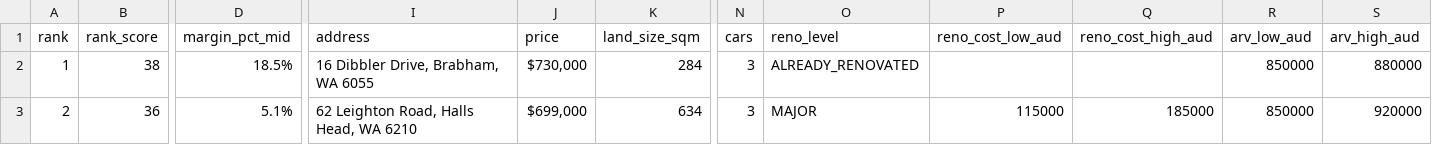
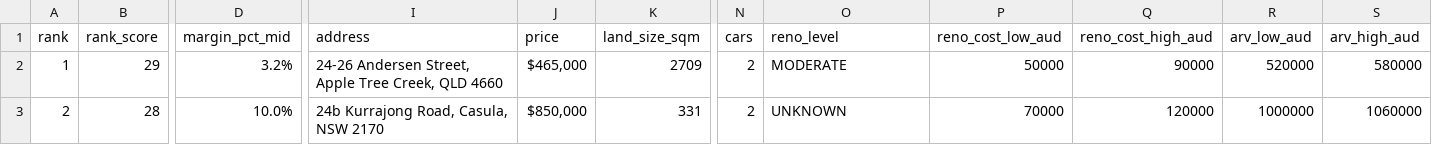
Before and after one commit to antogx/techbeats.com.au, a CSV file: props/renovation/renovation_ranked.csv, drawn as a sheet; only a part is shown, gaps mark what is left out; the diff covers the shown part only; the diff names each change by its address in the sheet, - before the commit and + after, or states it on an @@ line.

```diff
--- a/props/renovation/renovation_ranked.csv
+++ b/props/renovation/renovation_ranked.csv
-B2 (rank_score): 38
+B2 (rank_score): 29
-D2 (margin_pct_mid): 18.5%
+D2 (margin_pct_mid): 3.2%
-I2 (address): 16 Dibbler Drive, Brabham, WA 6055
+I2 (address): 24-26 Andersen Street, Apple Tree Creek, QLD 4660
-J2 (price): $730,000
+J2 (price): $465,000
-K2 (land_size_sqm): 284
+K2 (land_size_sqm): 2709
-N2:N3 (cars): 3
+N2:N3 (cars): 2
-O2 (reno_level): ALREADY_RENOVATED
+O2 (reno_level): MODERATE
-P2 (reno_cost_low_aud): (empty)
+P2 (reno_cost_low_aud): 50000
-Q2 (reno_cost_high_aud): (empty)
+Q2 (reno_cost_high_aud): 90000
-R2 (arv_low_aud): 850000
+R2 (arv_low_aud): 520000
-S2 (arv_high_aud): 880000
+S2 (arv_high_aud): 580000
-B3 (rank_score): 36
+B3 (rank_score): 28
-D3 (margin_pct_mid): 5.1%
+D3 (margin_pct_mid): 10.0%
-I3 (address): 62 Leighton Road, Halls Head, WA 6210
+I3 (address): 24b Kurrajong Road, Casula, NSW 2170
-J3 (price): $699,000
+J3 (price): $850,000
-K3 (land_size_sqm): 634
+K3 (land_size_sqm): 331
-O3 (reno_level): MAJOR
+O3 (reno_level): UNKNOWN
-P3 (reno_cost_low_aud): 115000
+P3 (reno_cost_low_aud): 70000
-Q3 (reno_cost_high_aud): 185000
+Q3 (reno_cost_high_aud): 120000
-R3 (arv_low_aud): 850000
+R3 (arv_low_aud): 1000000
-S3 (arv_high_aud): 920000
+S3 (arv_high_aud): 1060000
```
Also changed, not shown: 73 edited cells elsewhere in this file, 1 other file.
